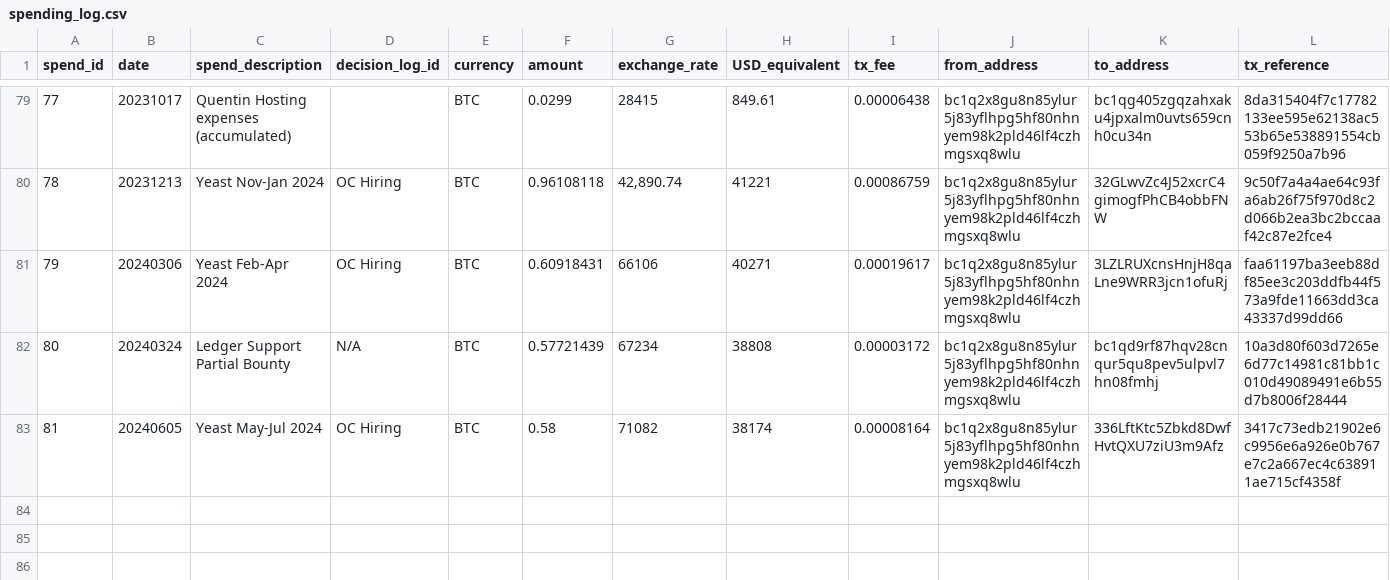
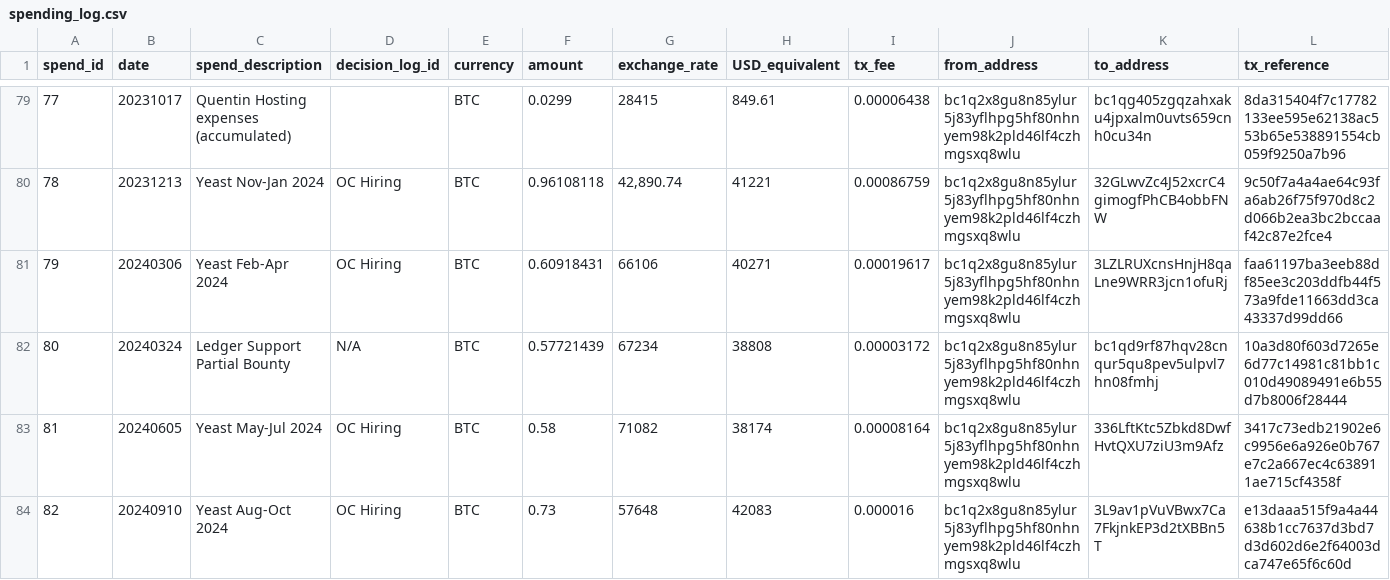
Before and after one commit to mimblewimble/grin-pm, a CSV file: financials/spending_log.csv, drawn as a sheet; only a part is shown, gaps mark what is left out; rows hold the shown columns only; the diff names each change by its address in the sheet, - before the commit and + after, or states it on an @@ line.

```diff
--- a/financials/spending_log.csv
+++ b/financials/spending_log.csv
+row 84: 82 | 20240910 | Yeast Aug-Oct 2024 | OC Hiring | BTC | 0.73 | 57648 | 42083 | 0.000016 | bc1q2x8gu8n85ylur5j83yflhpg5hf80nhnyem98k2pld46lf4czhmgsxq8wlu | 3L9av1pVuVBwx7Ca7FkjnkEP3d2tXBBn5T | e13daaa515f9a4a44638b1cc7637d3bd7d3d602d6e2f64003dca747e65f6c60d
```
Also changed, not shown: 1 other file.
